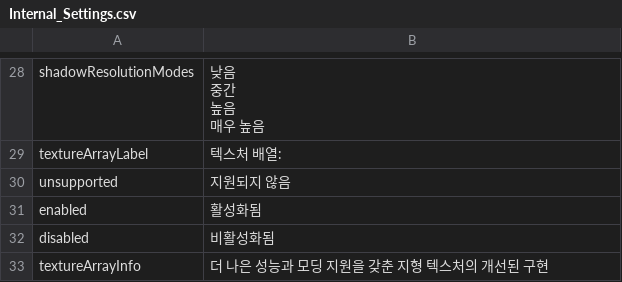
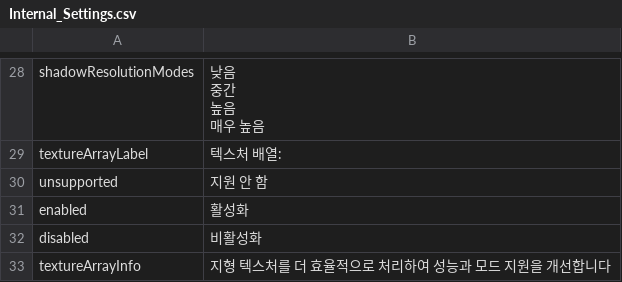
Before and after one commit to munument1/Daggerfall_Unity_kr, a CSV file: text/Internal_Settings.csv, drawn as a sheet; only a part is shown, gaps mark what is left out; the diff covers the shown part only.

```diff
--- a/text/Internal_Settings.csv
+++ b/text/Internal_Settings.csv
@@ -71,5 +71,5 @@ shadowResolutionModes,"낮음
 textureArrayLabel,텍스처 배열:
-unsupported,지원되지 않음
-enabled,활성화됨
-disabled,비활성화됨
-textureArrayInfo,더 나은 성능과 모딩 지원을 갖춘 지형 텍스처의 개선된 구현
+unsupported,지원 안 함
+enabled,활성화
+disabled,비활성화
+textureArrayInfo,지형 텍스처를 더 효율적으로 처리하여 성능과 모드 지원을 개선합니다
```
Also changed, not shown: 15 edited cells elsewhere in this file.
